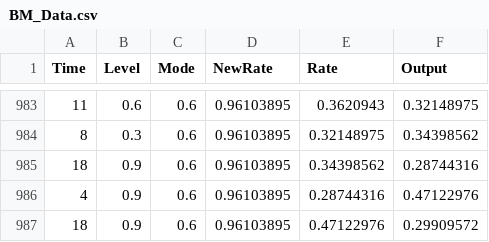
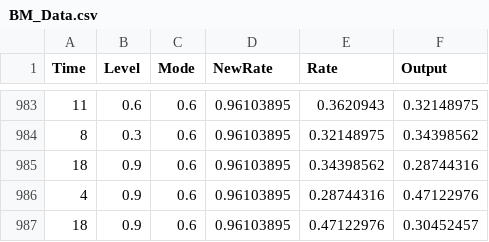
Before and after one commit to Akshayaks/Final_Year_Project, a CSV file: BM_Data.csv, drawn as a sheet; only a part is shown, gaps mark what is left out.

```diff
--- a/BM_Data.csv
+++ b/BM_Data.csv
@@ -986,2 +986,2 @@ Time,Level,Mode,NewRate,Rate,Output
 4,0.9,0.6,0.96103895,0.28744316,0.47122976
-18,0.9,0.6,0.96103895,0.47122976,0.29909572
+18,0.9,0.6,0.96103895,0.47122976,0.30452457
```
Also changed, not shown: HR_Data.csv, lr.csv, 7 other files.
